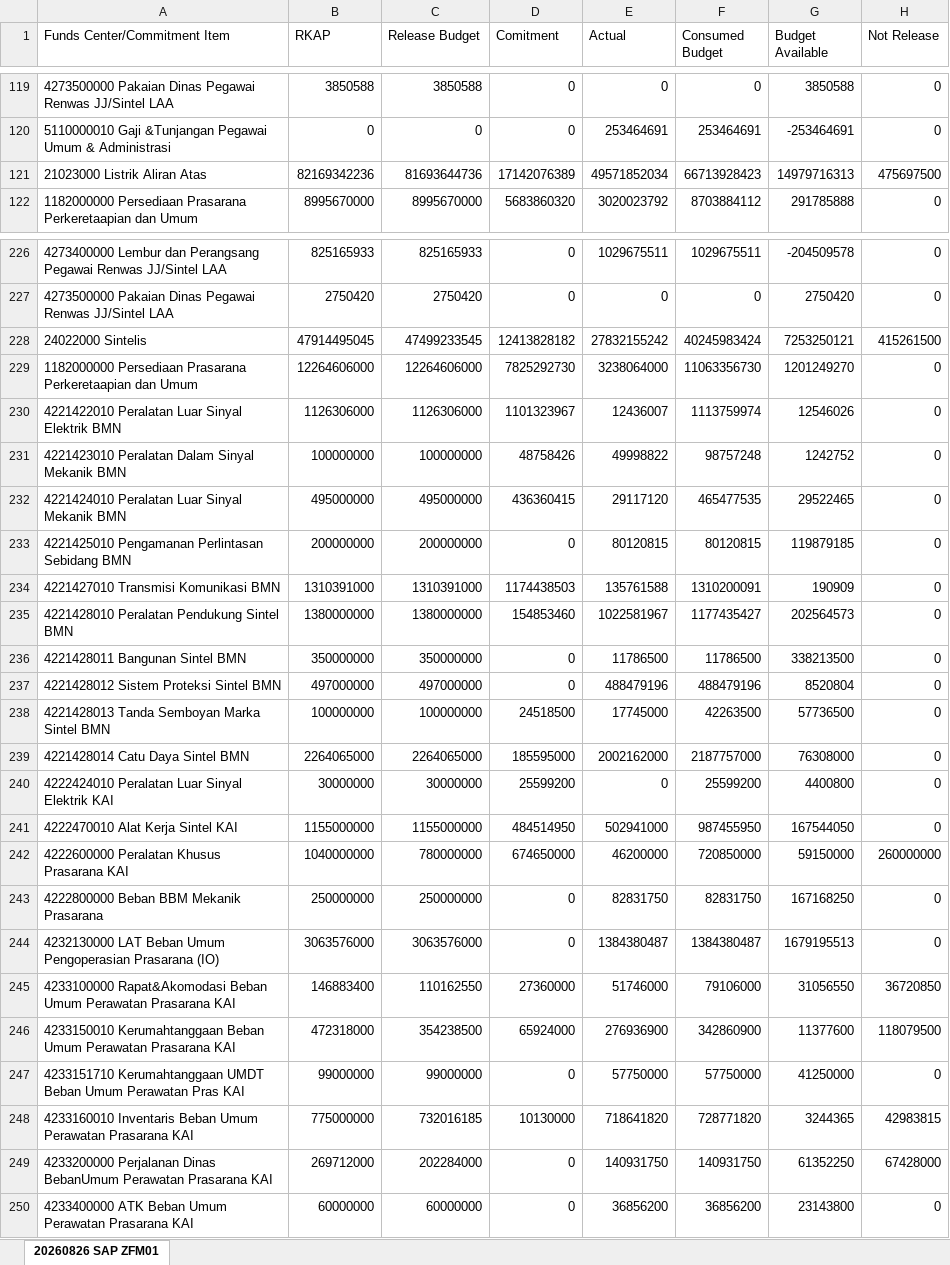
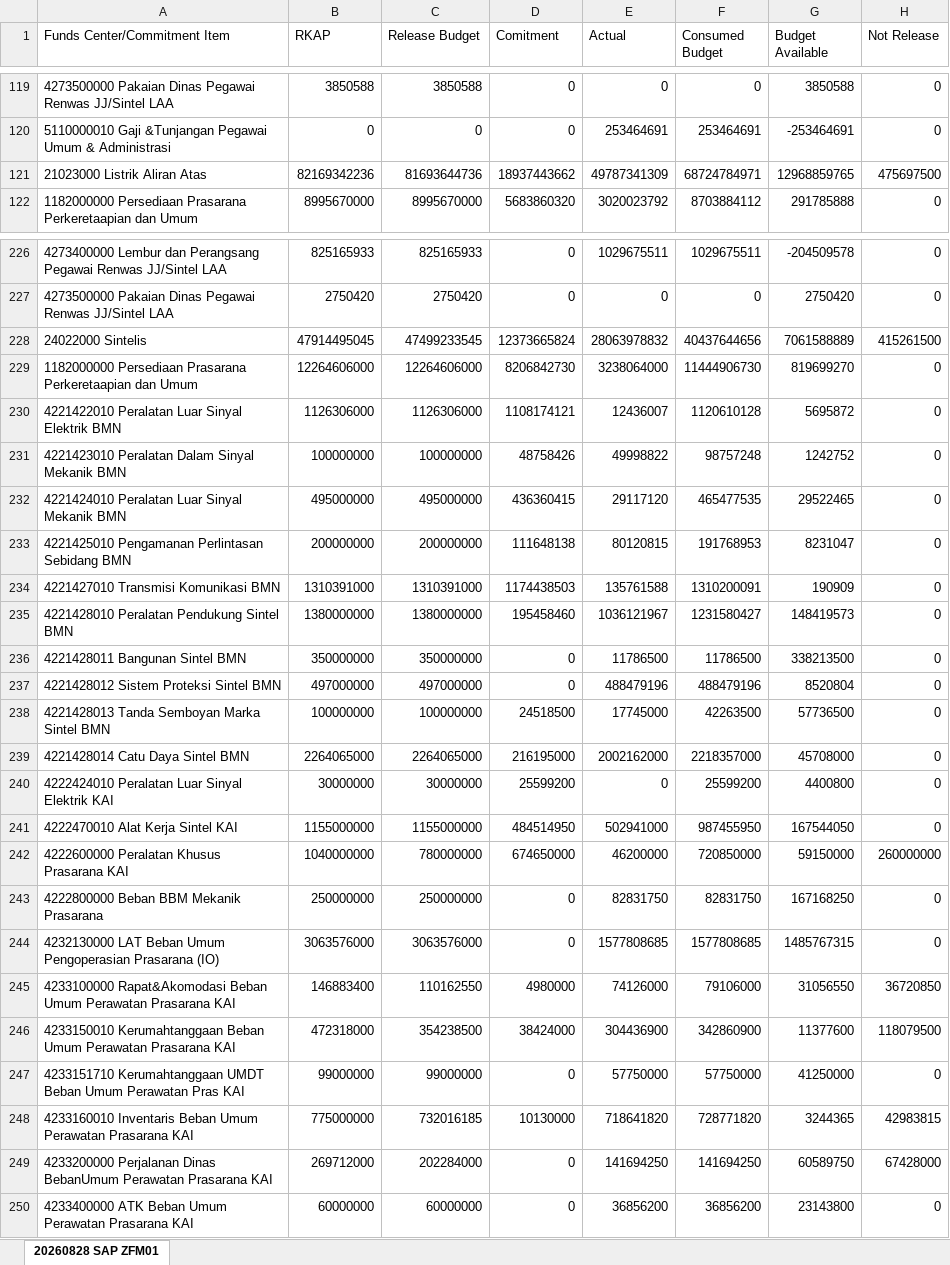
Before and after one commit to sanusizulfirmanlubis/mb52-data, an Excel workbook: data/rka.xlsx, sheet 20260828 SAP ZFM01, drawn as a sheet; only a part is shown, gaps mark what is left out; values as stored, in another font and other column widths than the file's, no borders; the diff covers the shown part only; the diff names each change by its address in the sheet, - before the commit and + after, or states it on an @@ line.

Commit message:
update rka dari web

```diff
--- a/data/rka.xlsx (sheet 20260828 SAP ZFM01)
+++ b/data/rka.xlsx (sheet 20260828 SAP ZFM01)
-sheet tab: 20260826 SAP ZFM01
+sheet tab: 20260828 SAP ZFM01
-D121 (Comitment): 17142076389
+D121 (Comitment): 18937443662
-E121 (Actual): 49571852034
+E121 (Actual): 49787341309
-F121 (Consumed Budget): 66713928423
+F121 (Consumed Budget): 68724784971
-G121 (Budget Available): 14979716313
+G121 (Budget Available): 12968859765
-D228 (Comitment): 12413828182
+D228 (Comitment): 12373665824
-E228 (Actual): 27832155242
+E228 (Actual): 28063978832
-F228 (Consumed Budget): 40245983424
+F228 (Consumed Budget): 40437644656
-G228 (Budget Available): 7253250121
+G228 (Budget Available): 7061588889
-D229 (Comitment): 7825292730
+D229 (Comitment): 8206842730
-F229 (Consumed Budget): 11063356730
+F229 (Consumed Budget): 11444906730
-G229 (Budget Available): 1201249270
+G229 (Budget Available): 819699270
-D230 (Comitment): 1101323967
+D230 (Comitment): 1108174121
-F230 (Consumed Budget): 1113759974
+F230 (Consumed Budget): 1120610128
-G230 (Budget Available): 12546026
+G230 (Budget Available): 5695872
-D233 (Comitment): 0
+D233 (Comitment): 111648138
-F233 (Consumed Budget): 80120815
+F233 (Consumed Budget): 191768953
-G233 (Budget Available): 119879185
+G233 (Budget Available): 8231047
-D235 (Comitment): 154853460
+D235 (Comitment): 195458460
-E235 (Actual): 1022581967
+E235 (Actual): 1036121967
-F235 (Consumed Budget): 1177435427
+F235 (Consumed Budget): 1231580427
-G235 (Budget Available): 202564573
+G235 (Budget Available): 148419573
-D239 (Comitment): 185595000
+D239 (Comitment): 216195000
-F239 (Consumed Budget): 2187757000
+F239 (Consumed Budget): 2218357000
-G239 (Budget Available): 76308000
+G239 (Budget Available): 45708000
-E244 (Actual): 1384380487
+E244 (Actual): 1577808685
-F244 (Consumed Budget): 1384380487
+F244 (Consumed Budget): 1577808685
-G244 (Budget Available): 1679195513
+G244 (Budget Available): 1485767315
-D245 (Comitment): 27360000
+D245 (Comitment): 4980000
-E245 (Actual): 51746000
+E245 (Actual): 74126000
-D246 (Comitment): 65924000
+D246 (Comitment): 38424000
-E246 (Actual): 276936900
+E246 (Actual): 304436900
-E249 (Actual): 140931750
+E249 (Actual): 141694250
-F249 (Consumed Budget): 140931750
+F249 (Consumed Budget): 141694250
-G249 (Budget Available): 61352250
+G249 (Budget Available): 60589750
```
Also changed, not shown: 3 added rows, 3 removed rows and 305 edited cells elsewhere in this sheet.
